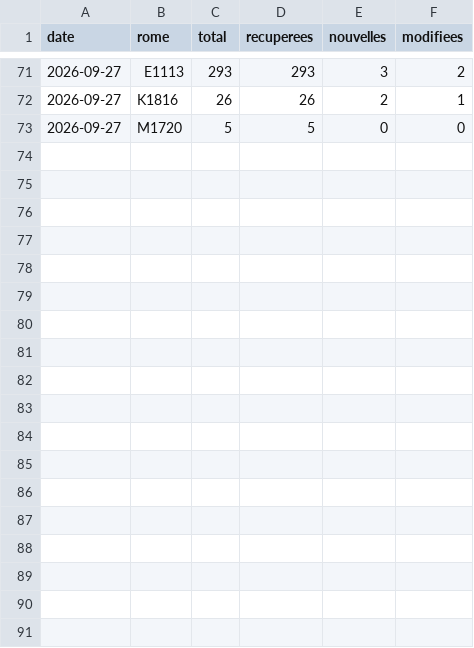
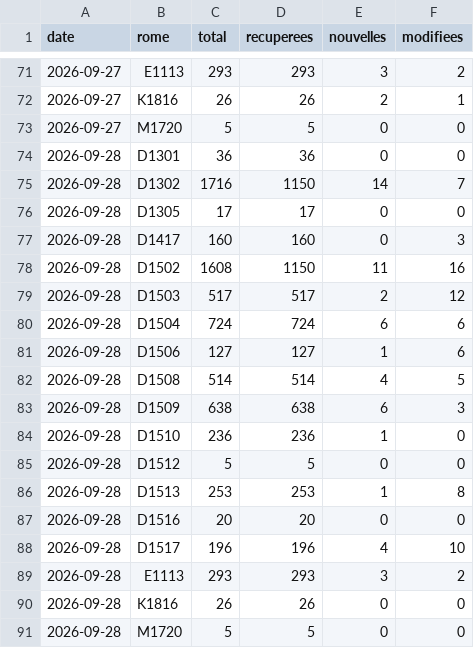
Before and after one commit to LinaSouilmi/metier-retail, a CSV file: data/serie.csv, drawn as a sheet; only a part is shown, gaps mark what is left out.

```diff
--- a/data/serie.csv
+++ b/data/serie.csv
@@ -73 +73,19 @@ date,rome,total,recuperees,nouvelles,modifiees
 2026-09-27,M1720,5,5,0,0
+2026-09-28,D1301,36,36,0,0
+2026-09-28,D1302,1716,1150,14,7
+2026-09-28,D1305,17,17,0,0
+2026-09-28,D1417,160,160,0,3
+2026-09-28,D1502,1608,1150,11,16
+2026-09-28,D1503,517,517,2,12
+2026-09-28,D1504,724,724,6,6
+2026-09-28,D1506,127,127,1,6
+2026-09-28,D1508,514,514,4,5
+2026-09-28,D1509,638,638,6,3
+2026-09-28,D1510,236,236,1,0
+2026-09-28,D1512,5,5,0,0
+2026-09-28,D1513,253,253,1,8
+2026-09-28,D1516,20,20,0,0
+2026-09-28,D1517,196,196,4,10
+2026-09-28,E1113,293,293,3,2
+2026-09-28,K1816,26,26,0,0
+2026-09-28,M1720,5,5,0,0
```
Also changed, not shown: 15 other files.
